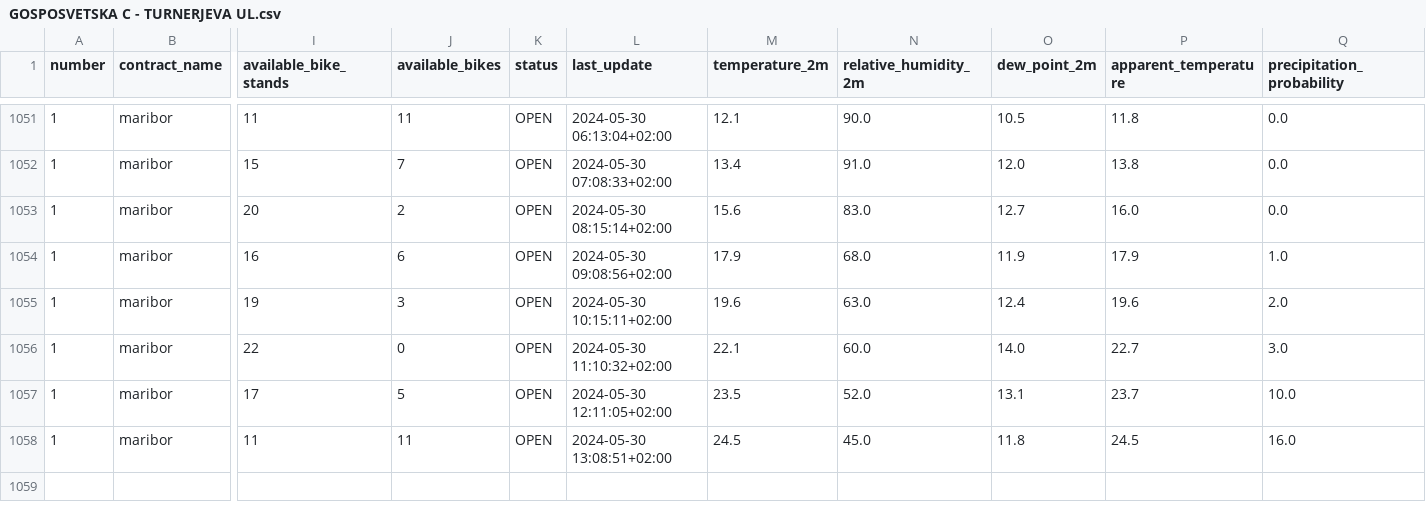
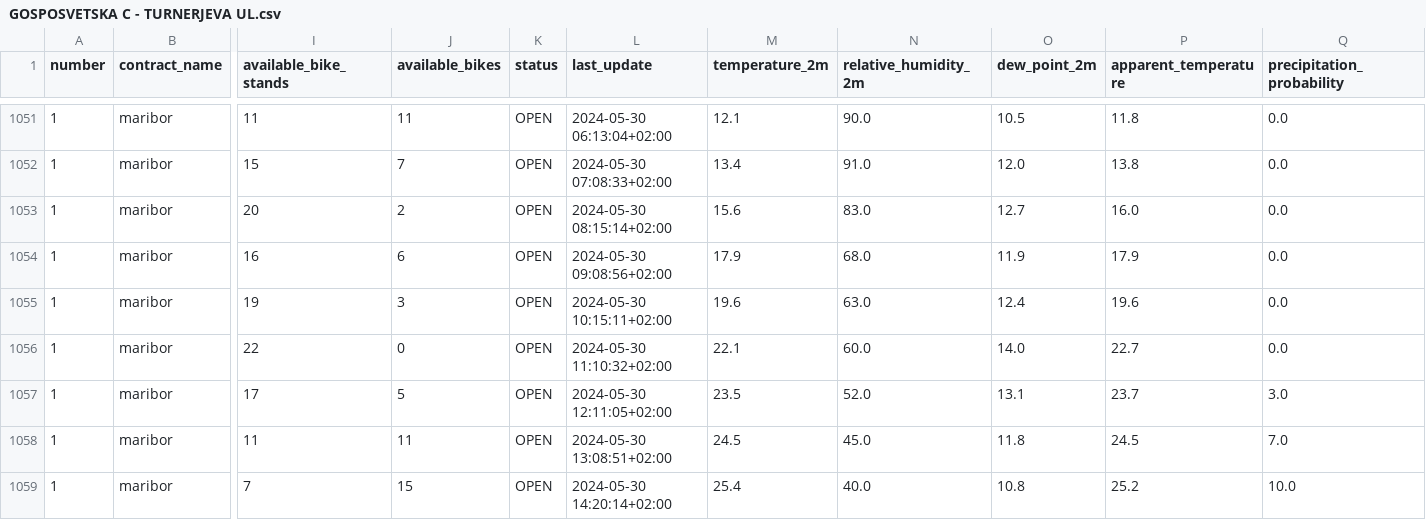
Before and after one commit to PetelinekBenjamin/ML1, a CSV file: data/processed/GOSPOSVETSKA C - TURNERJEVA UL.csv, drawn as a sheet; only a part is shown, gaps mark what is left out; rows hold the shown columns only; the diff names each change by its address in the sheet, - before the commit and + after, or states it on an @@ line.

```diff
--- a/data/processed/GOSPOSVETSKA C - TURNERJEVA UL.csv
+++ b/data/processed/GOSPOSVETSKA C - TURNERJEVA UL.csv
-Q1054 (precipitation_probability): 1.0
+Q1054 (precipitation_probability): 0.0
-Q1055 (precipitation_probability): 2.0
+Q1055 (precipitation_probability): 0.0
-Q1056 (precipitation_probability): 3.0
+Q1056 (precipitation_probability): 0.0
-Q1057 (precipitation_probability): 10.0
+Q1057 (precipitation_probability): 3.0
-Q1058 (precipitation_probability): 16.0
+Q1058 (precipitation_probability): 7.0
+row 1059: 1 | maribor | 7 | 15 | OPEN | 2024-05-30 14:20:14+02:00 | 25.4 | 40.0 | 10.8 | 25.2 | 10.0
```
Also changed, not shown: 2 other files.
